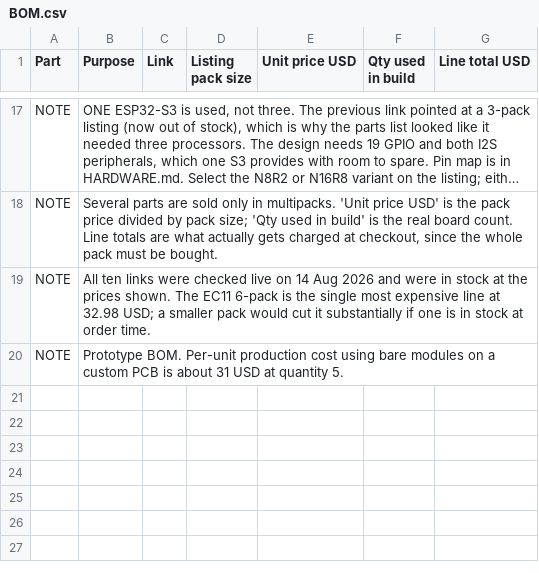
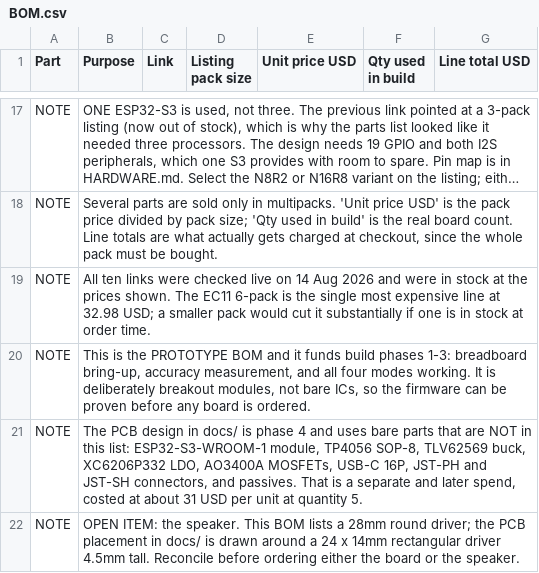
Before and after one commit to manayparikh1/sursense, a CSV file: BOM.csv, drawn as a sheet; only a part is shown, gaps mark what is left out; long unchanged cells end in ….

```diff
--- a/BOM.csv
+++ b/BOM.csv
@@ -19,2 +19,4 @@ NOTE,"Several parts are sold only in multipacks. 'Unit price USD' is the pack pr
 NOTE,"All ten links were checked live on 14 Aug 2026 and were in stock at the prices shown. The EC11 6-pack is the single most expensive line at 32.98 USD; a smaller pack would cut it substantially if one is in stock at order time.",,,,,
-NOTE,"Prototype BOM. Per-unit production cost using bare modules on a custom PCB is about 31 USD at quantity 5.",,,,,
+NOTE,"This is the PROTOTYPE BOM and it funds build phases 1-3: breadboard bring-up, accuracy measurement, and all four modes working. It is deliberately breakout modules, not bare ICs, so the firmware can be proven before any board is ordered.",,,,,
+NOTE,"The PCB design in docs/ is phase 4 and uses bare parts that are NOT in this list: ESP32-S3-WROOM-1 module, TP4056 SOP-8, TLV62569 buck, XC6206P332 LDO, AO3400A MOSFETs, USB-C 16P, JST-PH and JST-SH connectors, and passives. That is a separate and later spend, costed at about 31 USD per unit at quantity 5.",,,,,
+NOTE,"OPEN ITEM: the speaker. This BOM lists a 28mm round driver; the PCB placement in docs/ is drawn around a 24 x 14mm rectangular driver 4.5mm tall. Reconcile before ordering either the board or the speaker.",,,,,
```
Also changed, not shown: 9 other files.
